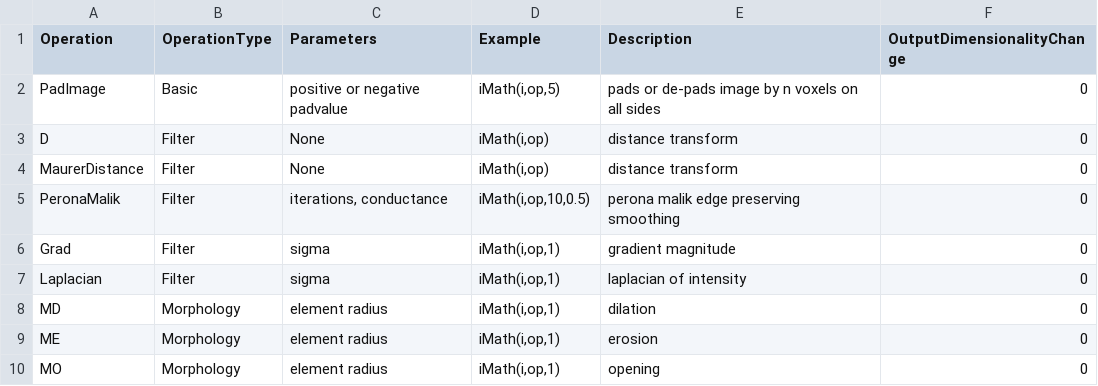
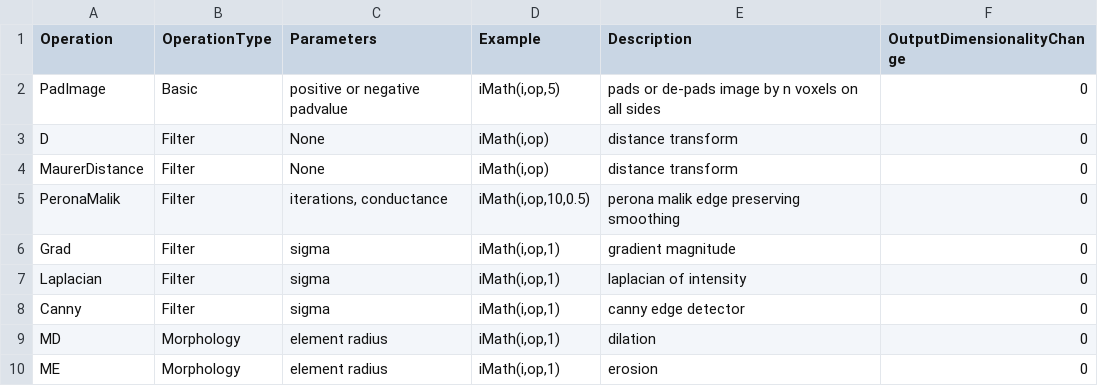
Before and after one commit to ANTsX/ANTsR, a CSV file: data/iMathOps.csv, drawn as a sheet; only a part is shown; the shorter side is filled out with more unchanged rows.

Commit message:
ENH: add Canny

```diff
--- a/data/iMathOps.csv
+++ b/data/iMathOps.csv
@@ -7,2 +7,3 @@ Grad;Filter;sigma;"iMath(i,op,1)";gradient magnitude;0
 Laplacian;Filter;sigma;"iMath(i,op,1)";laplacian of intensity;0
+Canny;Filter;sigma;"iMath(i,op,1)";canny edge detector;0
 MD;Morphology;element radius;"iMath(i,op,1)";dilation;0
```
